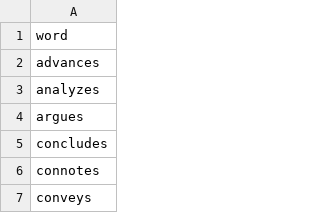
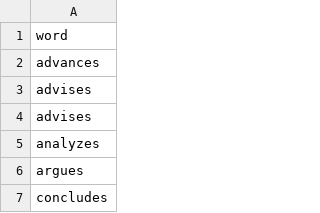
Before and after one commit to snowy615/english-vocab-counter, a CSV file: inputs.csv, drawn as a sheet; only a part is shown; the shorter side is filled out with more unchanged rows.

Commit message:
original files

```diff
--- a/inputs.csv
+++ b/inputs.csv
@@ -2,2 +2,4 @@ word
 advances
+advises
+advises
 analyzes
```
